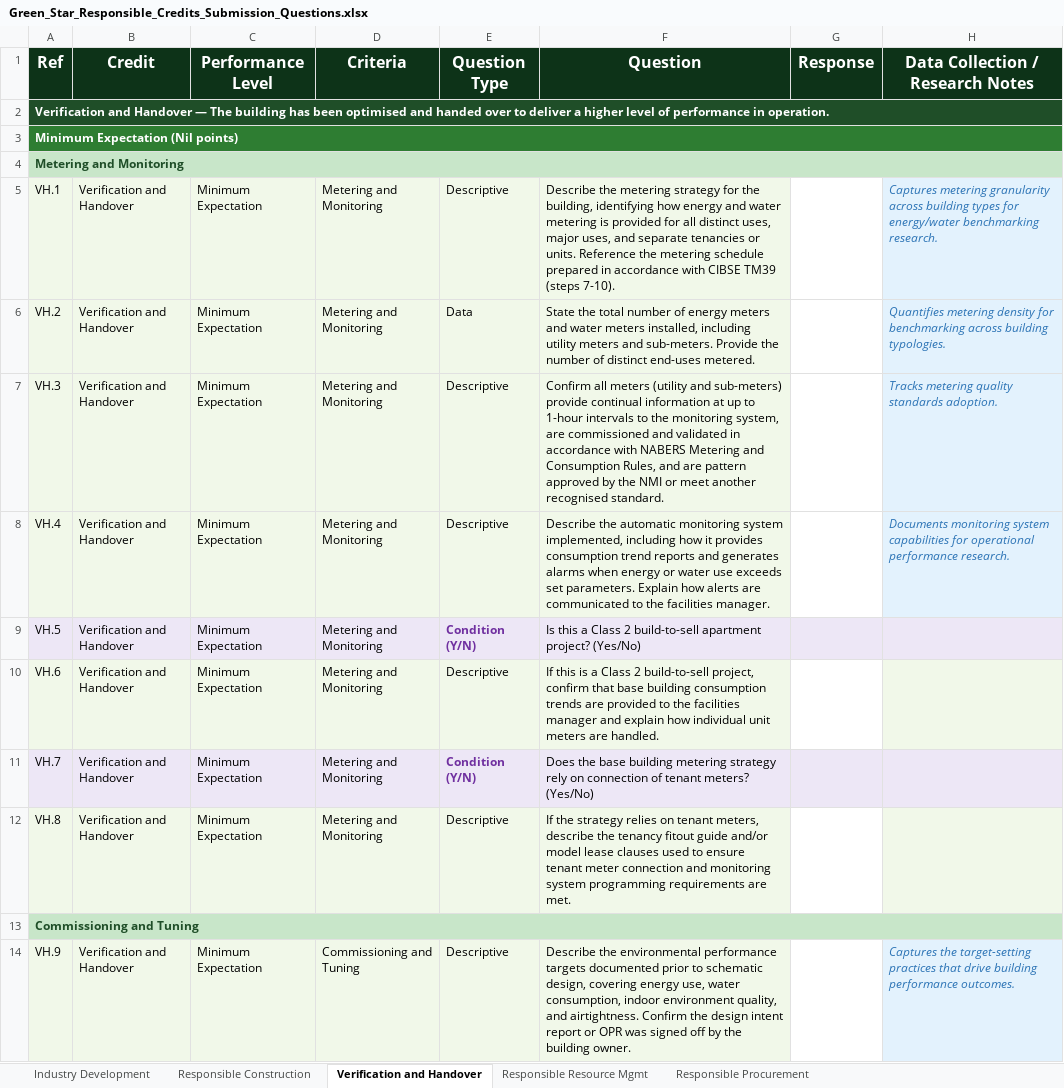
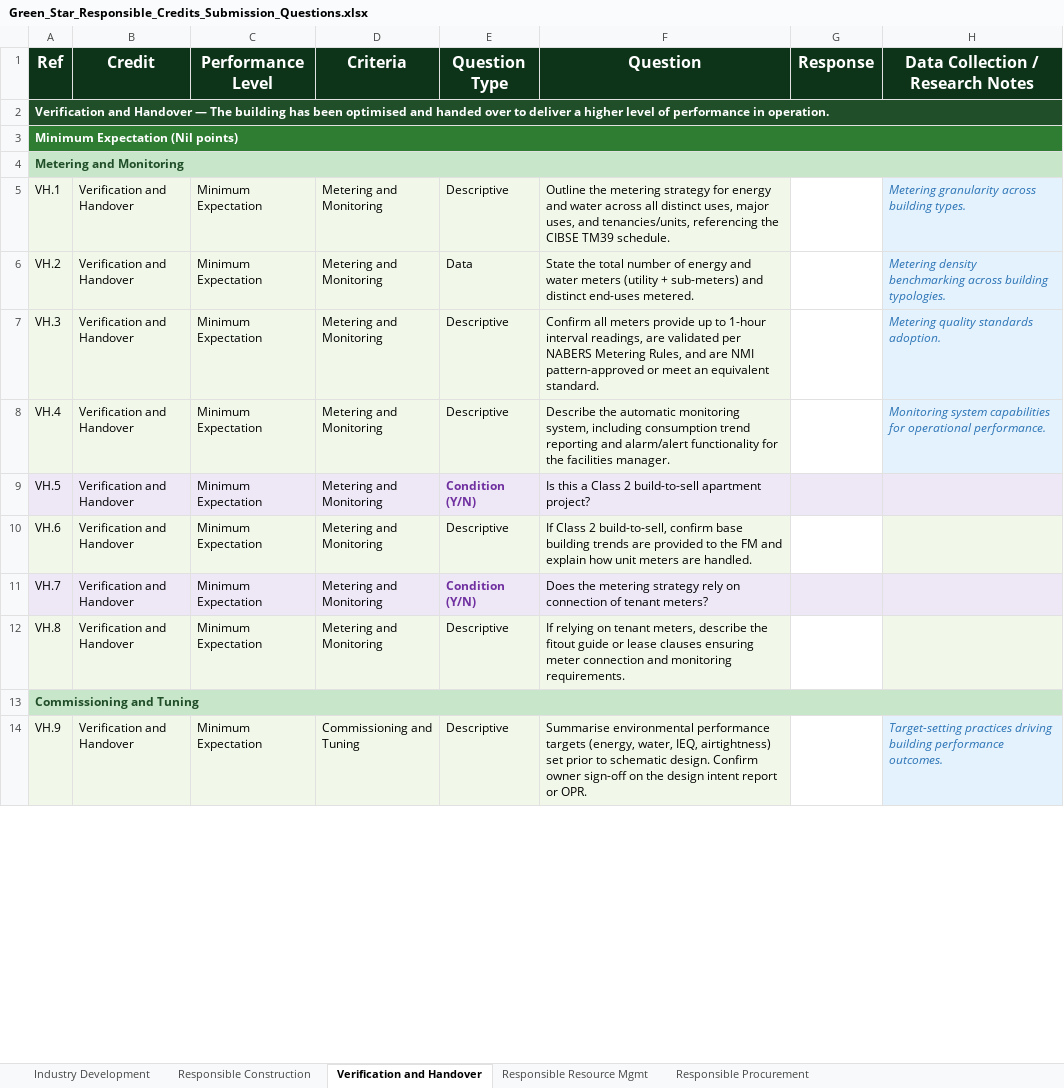
Before and after one commit to cerebralaptop/submissionforms, an Excel workbook: Green_Star_Responsible_Credits_Submission_Questions.xlsx, sheet Verification and Handover, drawn as a sheet; only a part is shown; values as stored, in another font and other column widths than the file's, no borders; the diff covers the shown part only; the diff names each change by its address in the sheet, - before the commit and + after, or states it on an @@ line.

```diff
--- a/Green_Star_Responsible_Credits_Submission_Questions.xlsx (sheet Verification and Handover)
+++ b/Green_Star_Responsible_Credits_Submission_Questions.xlsx (sheet Verification and Handover)
-F5 (Question): Describe the metering strategy for the building, identifying how energy and water metering is provided for all distinct uses, major uses, and separate tenancies or units. Reference the metering schedule prepared in accordance with CIBSE TM39 (steps 7-10).
+F5 (Question): Outline the metering strategy for energy and water across all distinct uses, major uses, and tenancies/units, referencing the CIBSE TM39 schedule.
-H5 (Data Collection / Research Notes): Captures metering granularity across building types for energy/water benchmarking research.
+H5 (Data Collection / Research Notes): Metering granularity across building types.
-F6 (Question): …of energy meters and water meters installed, including utility meters and sub-meters. Provide the number of distinct end-uses…
+F6 (Question): …of energy and water meters (utility + sub-meters) and distinct end-uses…
-H6 (Data Collection / Research Notes): Quantifies metering density for benchmarking across…
+H6 (Data Collection / Research Notes): Metering density benchmarking across…
-F7 (Question): …all meters (utility and sub-meters) provide continual information at up to 1-hour intervals to the monitoring system, are commissioned and validated in accordance with NABERS Metering and Consumption Rules, and are pattern approved by the NMI or meet another recognised standard.
+F7 (Question): …all meters provide up to 1-hour interval readings, are validated per NABERS Metering Rules, and are NMI pattern-approved or meet an equivalent standard.
-H7 (Data Collection / Research Notes): Tracks metering quality standards adoption.
+H7 (Data Collection / Research Notes): Metering quality standards adoption.
-F8 (Question): …automatic monitoring system implemented, including how it provides consumption trend reports and generates alarms when energy or water use exceeds set parameters. Explain how alerts are communicated to the facilities…
+F8 (Question): …automatic monitoring system, including consumption trend reporting and alarm/alert functionality for the facilities…
-H8 (Data Collection / Research Notes): Documents monitoring system capabilities for operational performance research.
+H8 (Data Collection / Research Notes): Monitoring system capabilities for operational performance.
-F9 (Question): …apartment project? (Yes/No)
+F9 (Question): …apartment project?
-F10 (Question): If this is a Class 2 build-to-sell project, confirm that base building consumption trends are provided to the facilities manager and explain how individual unit meters…
+F10 (Question): If Class 2 build-to-sell, confirm base building trends are provided to the FM and explain how unit meters…
-F11 (Question): Does the base building metering strategy rely on connection of tenant meters? (Yes/No)
+F11 (Question): Does the metering strategy rely on connection of tenant meters?
-F12 (Question): If the strategy relies on tenant meters, describe the tenancy fitout guide and/or model lease clauses used to ensure tenant meter connection and monitoring system programming requirements are met.
+F12 (Question): If relying on tenant meters, describe the fitout guide or lease clauses ensuring meter connection and monitoring requirements.
-F14 (Question): Describe the environmental performance targets documented prior to schematic design, covering energy use, water consumption, indoor environment quality, and airtightness. Confirm the design intent report or OPR was signed off by the building owner.
+F14 (Question): Summarise environmental performance targets (energy, water, IEQ, airtightness) set prior to schematic design. Confirm owner sign-off on the design intent report or OPR.
-H14 (Data Collection / Research Notes): Captures the target-setting practices that drive building performance…
+H14 (Data Collection / Research Notes): Target-setting practices driving building performance…
```
Also changed, not shown: 44 edited cells elsewhere in this sheet, sheet Responsible Construction, sheet Responsible Procurement, sheet Responsible Resource Mgmt, sheet Industry Development, 1 other file.
